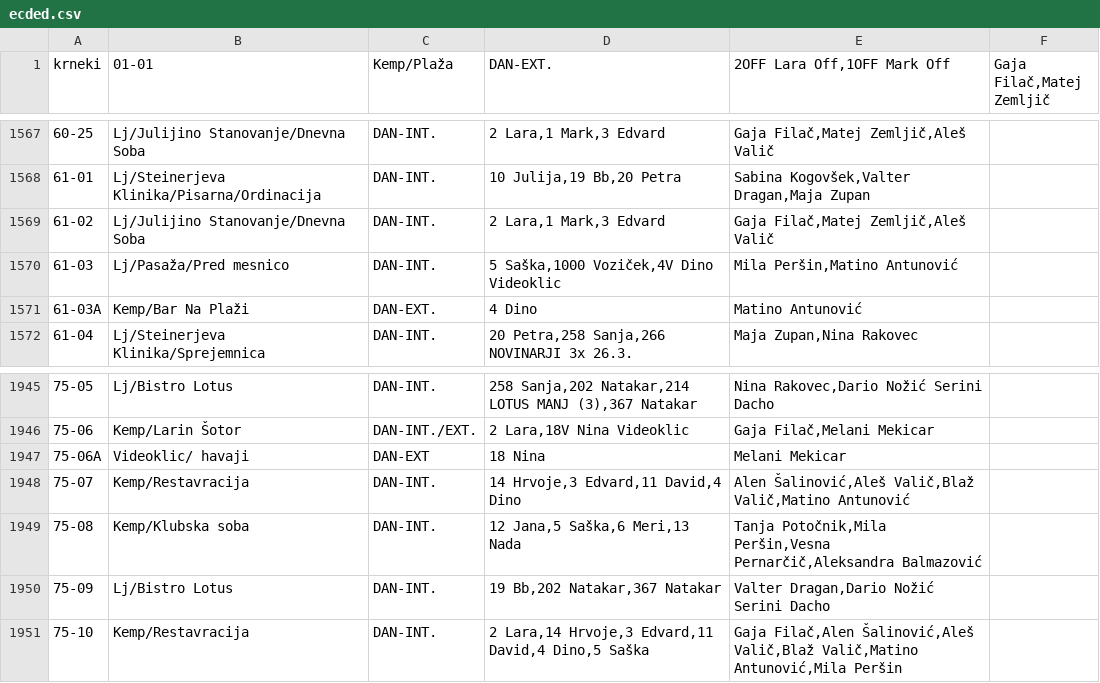
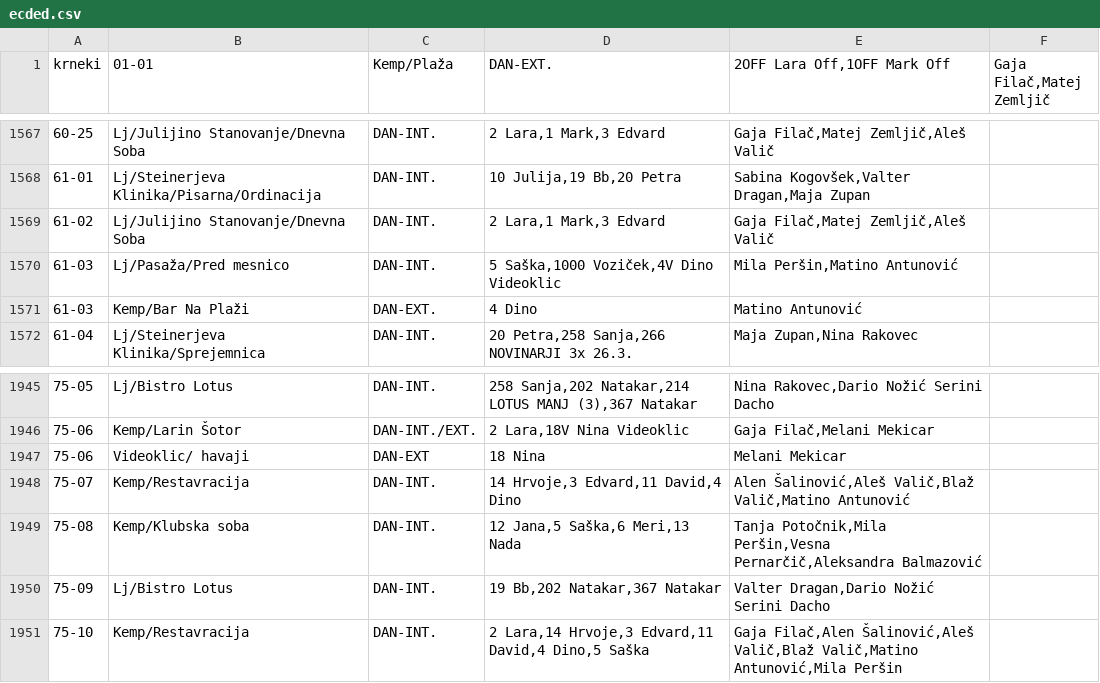
Before and after one commit to TeamBusylj/SloRadio, a CSV file: ecded.csv, drawn as a sheet; only a part is shown, gaps mark what is left out; the diff covers the shown part only.

```diff
--- a/ecded.csv
+++ b/ecded.csv
@@ -1570,3 +1570,3 @@ krneki;01-01;Kemp/Plaža;DAN-EXT.;2OFF Lara Off,1OFF Mark Off;Gaja Filač,Matej
 61-03;Lj/Pasaža/Pred mesnico;DAN-INT.;5 Saška,1000 Voziček,4V Dino Videoklic;Mila Peršin,Matino Antunović;
-61-03A;Kemp/Bar Na Plaži;DAN-EXT.;4 Dino;Matino Antunović;
+61-03;Kemp/Bar Na Plaži;DAN-EXT.;4 Dino;Matino Antunović;
 61-04;Lj/Steinerjeva Klinika/Sprejemnica;DAN-INT.;20 Petra,258 Sanja,266 NOVINARJI 3x 26.3.;Maja Zupan,Nina Rakovec;
@@ -1946,3 +1946,3 @@ krneki;01-01;Kemp/Plaža;DAN-EXT.;2OFF Lara Off,1OFF Mark Off;Gaja Filač,Matej
 75-06;Kemp/Larin Šotor;DAN-INT./EXT.;2 Lara,18V Nina Videoklic;Gaja Filač,Melani Mekicar;
-75-06A;Videoklic/ havaji;DAN-EXT;18 Nina;Melani Mekicar;
+75-06;Videoklic/ havaji;DAN-EXT;18 Nina;Melani Mekicar;
 75-07;Kemp/Restavracija;DAN-INT.;14 Hrvoje,3 Edvard,11 David,4 Dino;Alen Šalinović,Aleš Valič,Blaž Valič,Matino Antunović;
```
Also changed, not shown: 13 edited cells elsewhere in this file.
